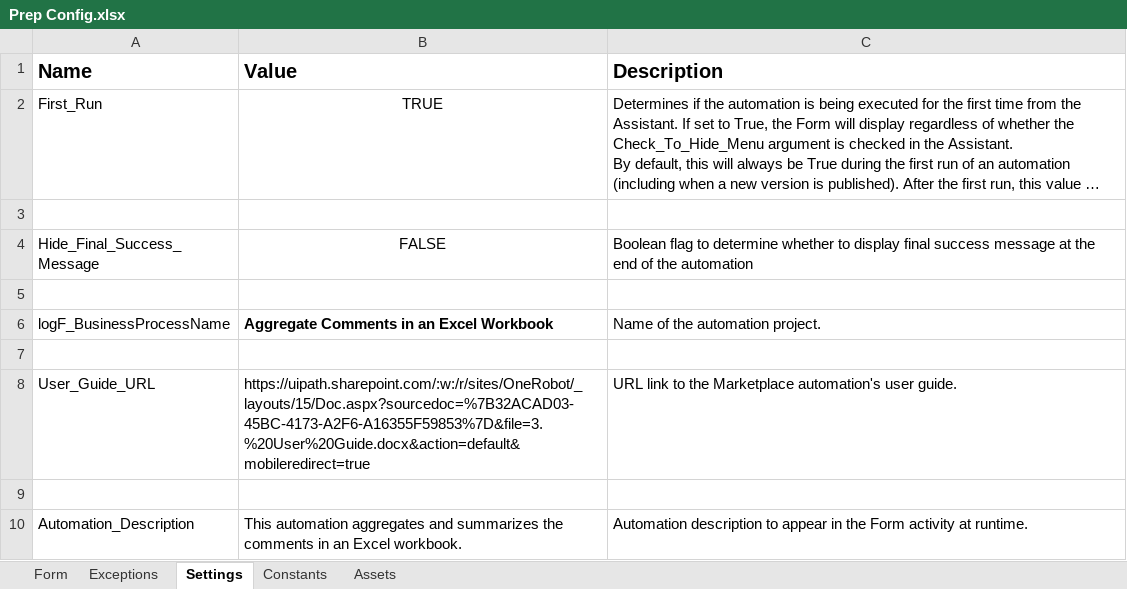
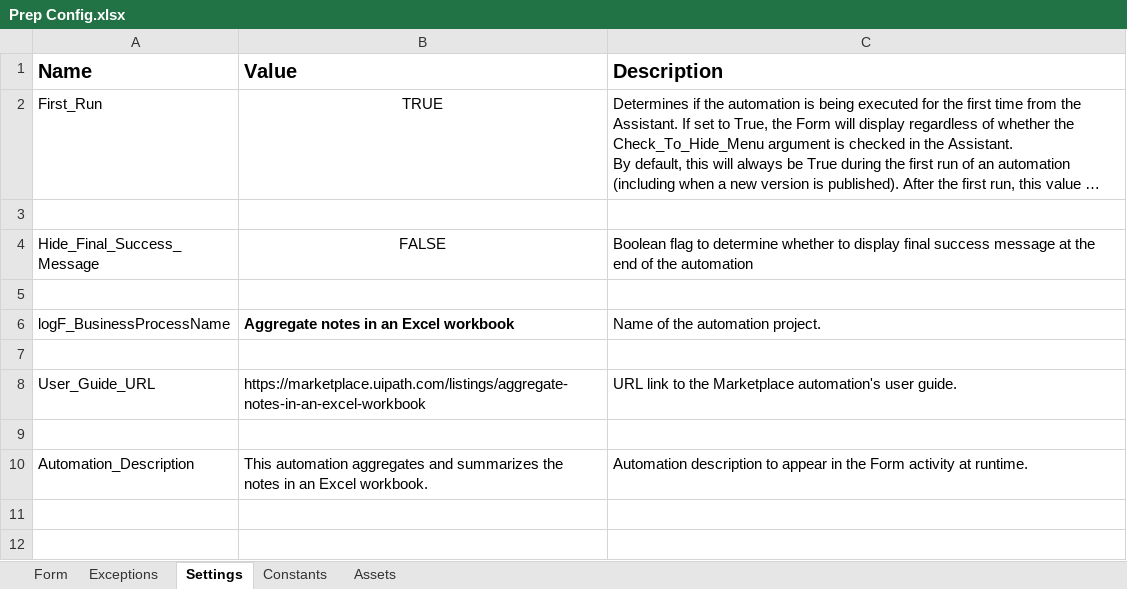
Before and after one commit to UiPath-Services/RTG_Summarize-all-comments-and-notes-in-Excel, an Excel workbook: Aggregate Comments in an Excel Workbook v2/Data/Prep Config.xlsx, sheet Settings, drawn as a sheet; long unchanged cells end in …; values as stored, in another font and other column widths than the file's, no borders; conditional formats not drawn; the diff names each change by its address in the sheet, - before the commit and + after, or states it on an @@ line.

```diff
--- a/Aggregate Comments in an Excel Workbook v2/Data/Prep Config.xlsx (sheet Settings)
+++ b/Aggregate Comments in an Excel Workbook v2/Data/Prep Config.xlsx (sheet Settings)
-B6 (Value): Aggregate Comments in an Excel Workbook
+B6 (Value): Aggregate notes in an Excel workbook
-B8 (Value): https://uipath.sharepoint.com/:w:/r/sites/OneRobot/_layouts/15/Doc.aspx?sourcedoc=%7B32ACAD03-45BC-4173-A2F6-A16355F59853%7D&file=3.%20User%20Guide.docx&action=default&mobileredirect=true
+B8 (Value): https://marketplace.uipath.com/listings/aggregate-notes-in-an-excel-workbook
-B10 (Value): …summarizes the comments in an…
+B10 (Value): …summarizes the notes in an…
```
Also changed, not shown: sheet Constants, sheet Exceptions, Aggregate Comments in an Excel Workbook v2/Data/Input/AutomationExcel.xlsm, 29 other files.
